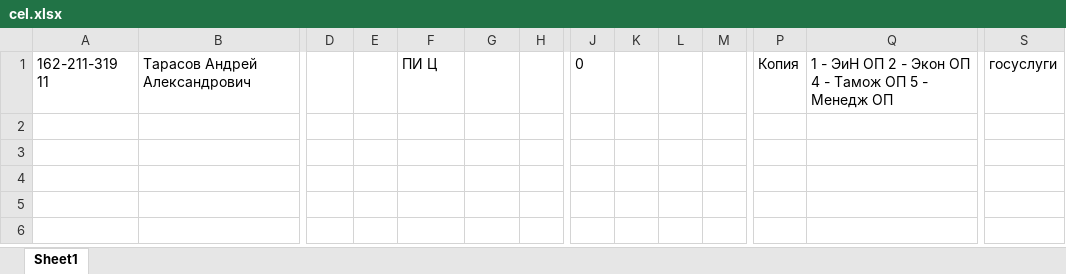
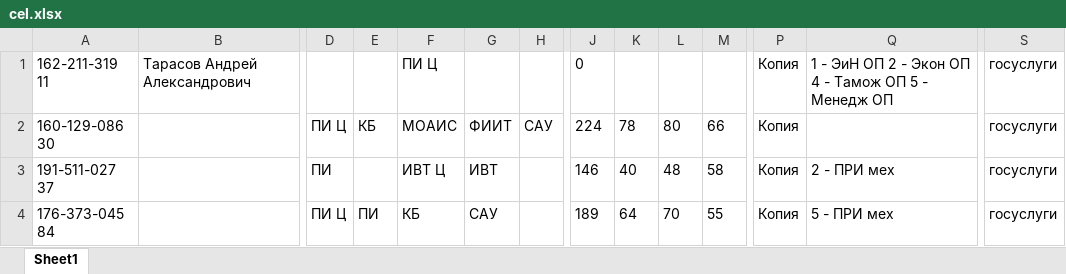
Before and after one commit to kkkkknstntn/priem, an Excel workbook: tables/cel.xlsx, sheet Sheet1, drawn as a sheet; only a part is shown, gaps mark what is left out; values as stored, in another font and other column widths than the file's, no borders; rows hold the shown columns only; the diff names each change by its address in the sheet, - before the commit and + after, or states it on an @@ line.

```diff
--- a/tables/cel.xlsx (sheet Sheet1)
+++ b/tables/cel.xlsx (sheet Sheet1)
+row 2: 160-129-086 30 |  | ПИ Ц | КБ | МОАИС | ФИИТ | САУ | 224 | 78 | 80 | 66 | Копия |  | госуслуги
+row 3: 191-511-027 37 |  | ПИ |  | ИВТ Ц | ИВТ |  | 146 | 40 | 48 | 58 | Копия | 2 - ПРИ мех | госуслуги
+row 4: 176-373-045 84 |  | ПИ Ц | ПИ | КБ | САУ |  | 189 | 64 | 70 | 55 | Копия | 5 - ПРИ мех | госуслуги
```
Also changed, not shown: kniit2.xlsx, tables/budj_obs.xlsx, 6 other files.
